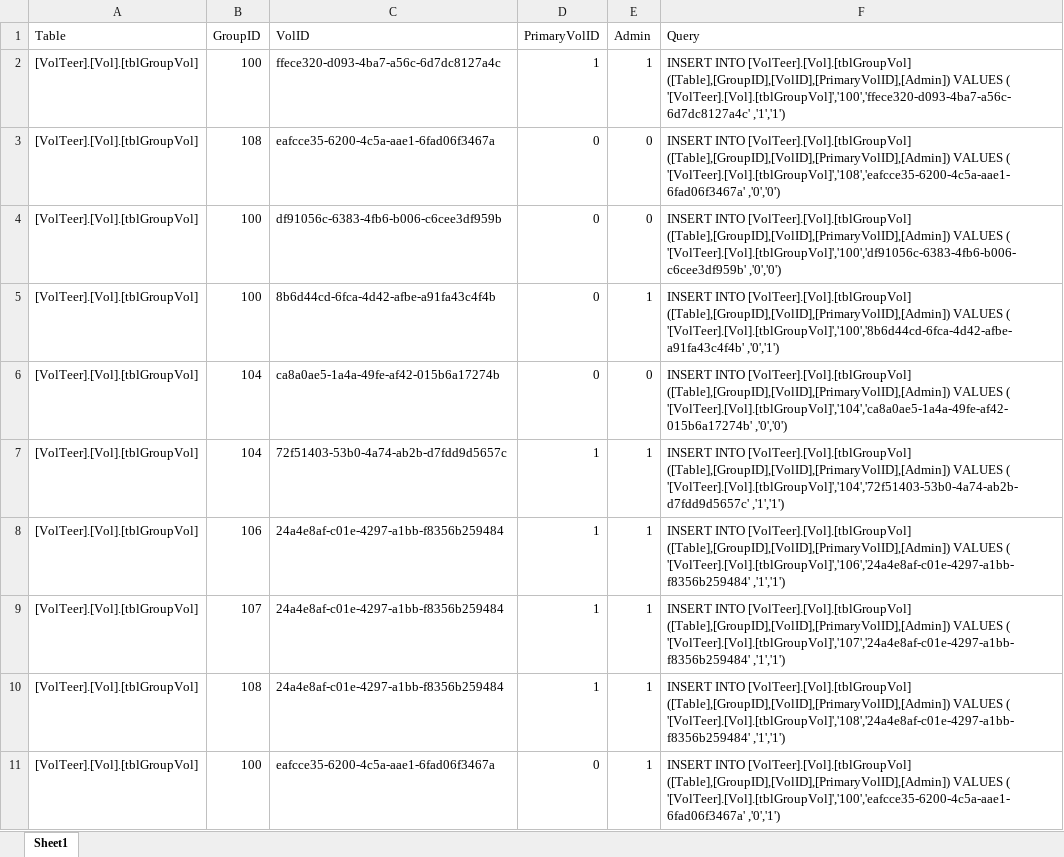
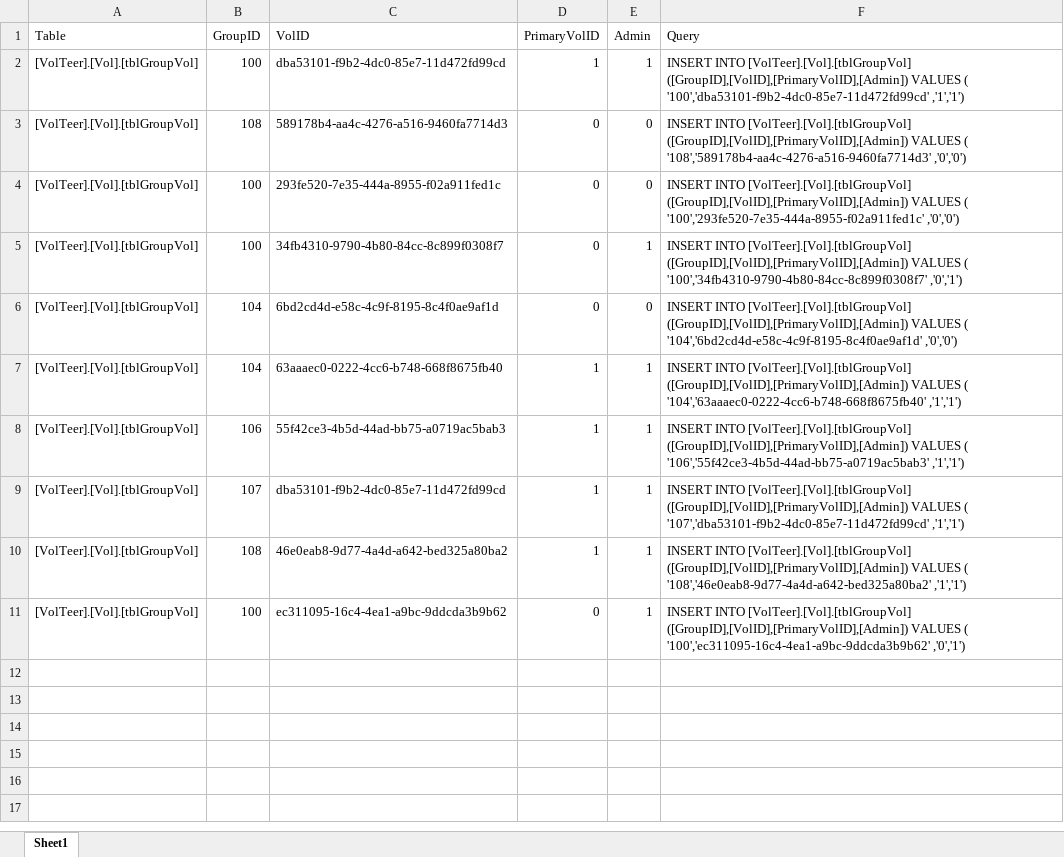
Before and after one commit to CISC181/VolTeerNET, an Excel workbook: UT.Vol.BLL/HelperFiles/GroupVol.xlsx, sheet Sheet1, drawn as a sheet; values as stored, in another font and other column widths than the file's, no borders; the diff names each change by its address in the sheet, - before the commit and + after, or states it on an @@ line.

```diff
--- a/UT.Vol.BLL/HelperFiles/GroupVol.xlsx (sheet Sheet1)
+++ b/UT.Vol.BLL/HelperFiles/GroupVol.xlsx (sheet Sheet1)
-C2 (VolID): ffece320-d093-4ba7-a56c-6d7dc8127a4c
+C2 (VolID): dba53101-f9b2-4dc0-85e7-11d472fd99cd
-F2 (Query): …INTO [VolTeer].[Vol].[tblGroupVol] ([Table],[GroupID],[VolID],[PrimaryVolID],[Admin]) VALUES ( '[VolTeer].[Vol].[tblGroupVol]','100','ffece320-d093-4ba7-a56c-6d7dc8127a4c' ,'1','1')
+F2 (Query): …INTO [VolTeer].[Vol].[tblGroupVol] ([GroupID],[VolID],[PrimaryVolID],[Admin]) VALUES ( '100','dba53101-f9b2-4dc0-85e7-11d472fd99cd' ,'1','1')
-C3 (VolID): eafcce35-6200-4c5a-aae1-6fad06f3467a
+C3 (VolID): 589178b4-aa4c-4276-a516-9460fa7714d3
-F3 (Query): …INTO [VolTeer].[Vol].[tblGroupVol] ([Table],[GroupID],[VolID],[PrimaryVolID],[Admin]) VALUES ( '[VolTeer].[Vol].[tblGroupVol]','108','eafcce35-6200-4c5a-aae1-6fad06f3467a' ,'0','0')
+F3 (Query): …INTO [VolTeer].[Vol].[tblGroupVol] ([GroupID],[VolID],[PrimaryVolID],[Admin]) VALUES ( '108','589178b4-aa4c-4276-a516-9460fa7714d3' ,'0','0')
-C4 (VolID): df91056c-6383-4fb6-b006-c6cee3df959b
+C4 (VolID): 293fe520-7e35-444a-8955-f02a911fed1c
-F4 (Query): …INTO [VolTeer].[Vol].[tblGroupVol] ([Table],[GroupID],[VolID],[PrimaryVolID],[Admin]) VALUES ( '[VolTeer].[Vol].[tblGroupVol]','100','df91056c-6383-4fb6-b006-c6cee3df959b' ,'0','0')
+F4 (Query): …INTO [VolTeer].[Vol].[tblGroupVol] ([GroupID],[VolID],[PrimaryVolID],[Admin]) VALUES ( '100','293fe520-7e35-444a-8955-f02a911fed1c' ,'0','0')
-C5 (VolID): 8b6d44cd-6fca-4d42-afbe-a91fa43c4f4b
+C5 (VolID): 34fb4310-9790-4b80-84cc-8c899f0308f7
-F5 (Query): …INTO [VolTeer].[Vol].[tblGroupVol] ([Table],[GroupID],[VolID],[PrimaryVolID],[Admin]) VALUES ( '[VolTeer].[Vol].[tblGroupVol]','100','8b6d44cd-6fca-4d42-afbe-a91fa43c4f4b' ,'0','1')
+F5 (Query): …INTO [VolTeer].[Vol].[tblGroupVol] ([GroupID],[VolID],[PrimaryVolID],[Admin]) VALUES ( '100','34fb4310-9790-4b80-84cc-8c899f0308f7' ,'0','1')
-C6 (VolID): ca8a0ae5-1a4a-49fe-af42-015b6a17274b
+C6 (VolID): 6bd2cd4d-e58c-4c9f-8195-8c4f0ae9af1d
-F6 (Query): …INTO [VolTeer].[Vol].[tblGroupVol] ([Table],[GroupID],[VolID],[PrimaryVolID],[Admin]) VALUES ( '[VolTeer].[Vol].[tblGroupVol]','104','ca8a0ae5-1a4a-49fe-af42-015b6a17274b' ,'0','0')
+F6 (Query): …INTO [VolTeer].[Vol].[tblGroupVol] ([GroupID],[VolID],[PrimaryVolID],[Admin]) VALUES ( '104','6bd2cd4d-e58c-4c9f-8195-8c4f0ae9af1d' ,'0','0')
-C7 (VolID): 72f51403-53b0-4a74-ab2b-d7fdd9d5657c
+C7 (VolID): 63aaaec0-0222-4cc6-b748-668f8675fb40
-F7 (Query): …INTO [VolTeer].[Vol].[tblGroupVol] ([Table],[GroupID],[VolID],[PrimaryVolID],[Admin]) VALUES ( '[VolTeer].[Vol].[tblGroupVol]','104','72f51403-53b0-4a74-ab2b-d7fdd9d5657c' ,'1','1')
+F7 (Query): …INTO [VolTeer].[Vol].[tblGroupVol] ([GroupID],[VolID],[PrimaryVolID],[Admin]) VALUES ( '104','63aaaec0-0222-4cc6-b748-668f8675fb40' ,'1','1')
-C8 (VolID): 24a4e8af-c01e-4297-a1bb-f8356b259484
+C8 (VolID): 55f42ce3-4b5d-44ad-bb75-a0719ac5bab3
-F8 (Query): …INTO [VolTeer].[Vol].[tblGroupVol] ([Table],[GroupID],[VolID],[PrimaryVolID],[Admin]) VALUES ( '[VolTeer].[Vol].[tblGroupVol]','106','24a4e8af-c01e-4297-a1bb-f8356b259484' ,'1','1')
+F8 (Query): …INTO [VolTeer].[Vol].[tblGroupVol] ([GroupID],[VolID],[PrimaryVolID],[Admin]) VALUES ( '106','55f42ce3-4b5d-44ad-bb75-a0719ac5bab3' ,'1','1')
-C9 (VolID): 24a4e8af-c01e-4297-a1bb-f8356b259484
+C9 (VolID): dba53101-f9b2-4dc0-85e7-11d472fd99cd
-F9 (Query): …INTO [VolTeer].[Vol].[tblGroupVol] ([Table],[GroupID],[VolID],[PrimaryVolID],[Admin]) VALUES ( '[VolTeer].[Vol].[tblGroupVol]','107','24a4e8af-c01e-4297-a1bb-f8356b259484' ,'1','1')
+F9 (Query): …INTO [VolTeer].[Vol].[tblGroupVol] ([GroupID],[VolID],[PrimaryVolID],[Admin]) VALUES ( '107','dba53101-f9b2-4dc0-85e7-11d472fd99cd' ,'1','1')
-C10 (VolID): 24a4e8af-c01e-4297-a1bb-f8356b259484
+C10 (VolID): 46e0eab8-9d77-4a4d-a642-bed325a80ba2
-F10 (Query): …INTO [VolTeer].[Vol].[tblGroupVol] ([Table],[GroupID],[VolID],[PrimaryVolID],[Admin]) VALUES ( '[VolTeer].[Vol].[tblGroupVol]','108','24a4e8af-c01e-4297-a1bb-f8356b259484' ,'1','1')
+F10 (Query): …INTO [VolTeer].[Vol].[tblGroupVol] ([GroupID],[VolID],[PrimaryVolID],[Admin]) VALUES ( '108','46e0eab8-9d77-4a4d-a642-bed325a80ba2' ,'1','1')
-C11 (VolID): eafcce35-6200-4c5a-aae1-6fad06f3467a
+C11 (VolID): ec311095-16c4-4ea1-a9bc-9ddcda3b9b62
-F11 (Query): …INTO [VolTeer].[Vol].[tblGroupVol] ([Table],[GroupID],[VolID],[PrimaryVolID],[Admin]) VALUES ( '[VolTeer].[Vol].[tblGroupVol]','100','eafcce35-6200-4c5a-aae1-6fad06f3467a' ,'0','1')
+F11 (Query): …INTO [VolTeer].[Vol].[tblGroupVol] ([GroupID],[VolID],[PrimaryVolID],[Admin]) VALUES ( '100','ec311095-16c4-4ea1-a9bc-9ddcda3b9b62' ,'0','1')
```
Also changed, not shown: UT.Vol.BLL/HelperFiles/GroupAddr.xlsx, UT.Vol.BLL/HelperFiles/VolAddress.xlsx, 2 other files.
